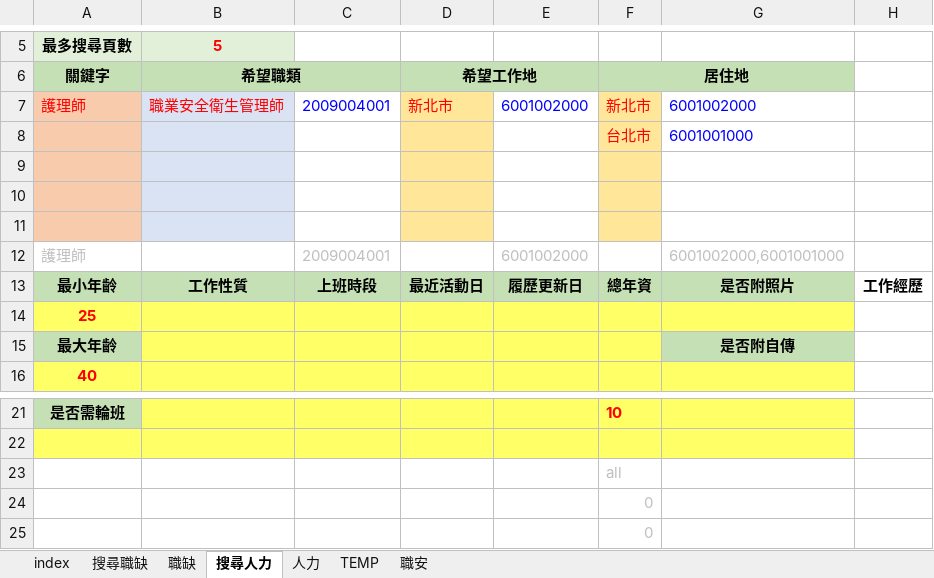
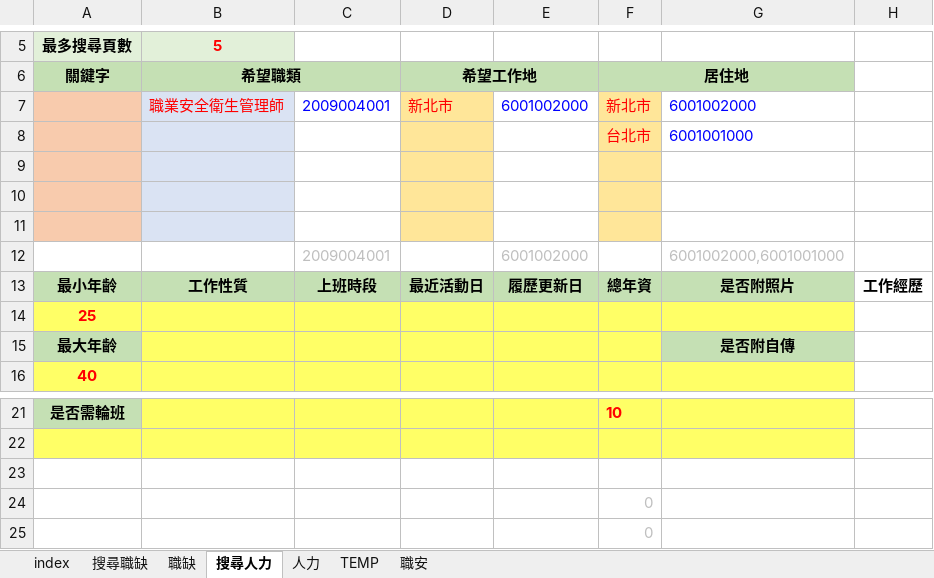
Before and after one commit to spicerobert/104-bigdata-job-analysis, an Excel workbook: crawler/Job_scraper.xlsm, sheet 搜尋人力, drawn as a sheet; only a part is shown, gaps mark what is left out; values as stored, in another font and other column widths than the file's, no borders; charts and pictures not drawn; the diff names each change by its address in the sheet, - before the commit and + after, or states it on an @@ line.

```diff
--- a/crawler/Job_scraper.xlsm (sheet 搜尋人力)
+++ b/crawler/Job_scraper.xlsm (sheet 搜尋人力)
-A7: 護理師
+A7: (empty)
-A12: 護理師
+A12: (empty)
-F23: all
+F23: (empty)
```
Also changed, not shown: sheet 職缺, sheet 搜尋職缺, sheet 人力, charts or pictures, 6 other files.
